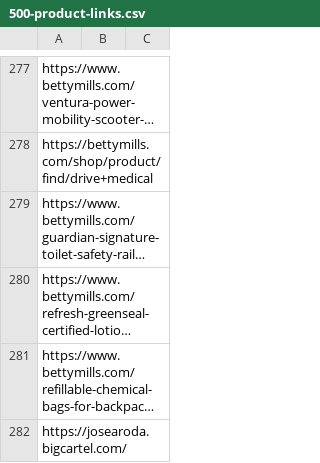
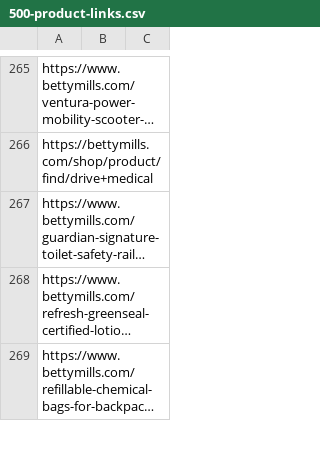
Before and after one commit to gunesacar/CITPOpenWPM, a CSV file: 500-product-links.csv, drawn as a sheet; only a part is shown, gaps mark what is left out; long unchanged cells end in …; the diff covers the shown part only; the diff names each change by its address in the sheet, - before the commit and + after, or states it on an @@ line.

```diff
--- a/500-product-links.csv
+++ b/500-product-links.csv
-row 282: https://josearoda.bigcartel.com/
```
Also changed, not shown: 22 removed rows and 2 edited cells elsewhere in this file.
